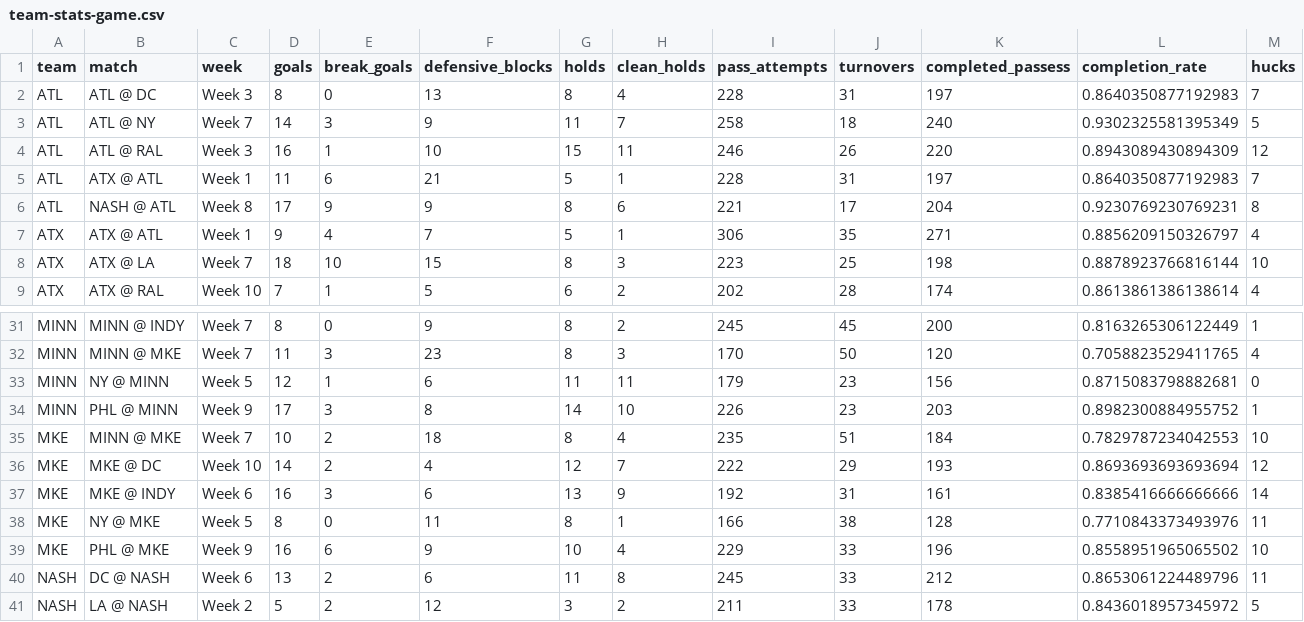
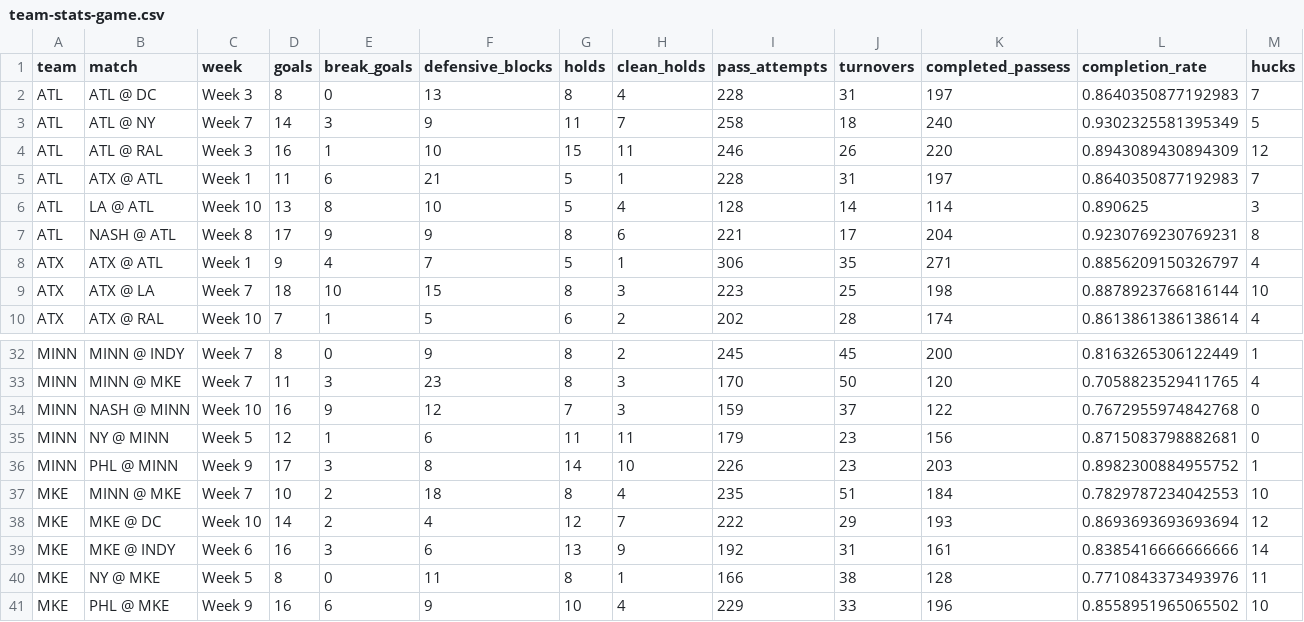
Before and after one commit to PremierUltimateLeague/Stats-Hub, a CSV file: 2025/stats/team-stats-game.csv, drawn as a sheet; only a part is shown, gaps mark what is left out; the shorter side is filled out with more unchanged rows; the diff names each change by its address in the sheet, - before the commit and + after, or states it on an @@ line.

```diff
--- a/2025/stats/team-stats-game.csv
+++ b/2025/stats/team-stats-game.csv
+row 6: ATL | LA @ ATL | Week 10 | 13 | 8 | 10 | 5 | 4 | 128 | 14 | 114 | 0.890625 | 3
+row 34: MINN | NASH @ MINN | Week 10 | 16 | 9 | 12 | 7 | 3 | 159 | 37 | 122 | 0.7672955974842768 | 0
```
Also changed, not shown: 2025/integ-data/Defensive-Blocks.csv, 2025/integ-data/Points.csv, 8 other files.
